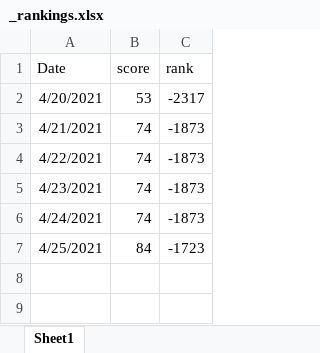
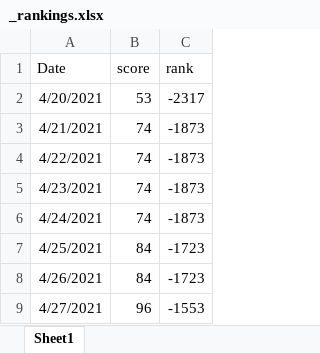
Before and after one commit to kerbless/oii2021, an Excel workbook: resources/_rankings.xlsx, sheet Sheet1, drawn as a sheet; values as stored, in another font and other column widths than the file's, no borders; the diff names each change by its address in the sheet, - before the commit and + after, or states it on an @@ line.

Commit message:
working on yutaka, updated rankings

```diff
--- a/resources/_rankings.xlsx (sheet Sheet1)
+++ b/resources/_rankings.xlsx (sheet Sheet1)
+row 8: 4/26/2021 | 84 | -1723
+row 9: 4/27/2021 | 96 | -1553
```
Also changed, not shown: 5 other files.
